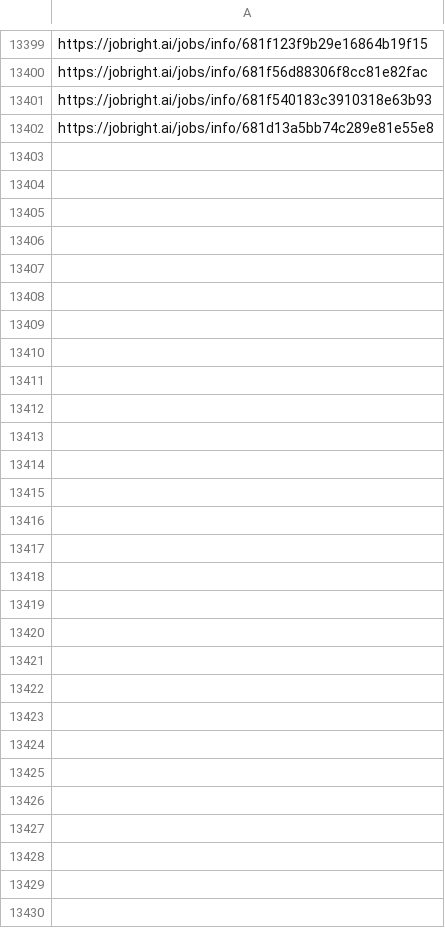
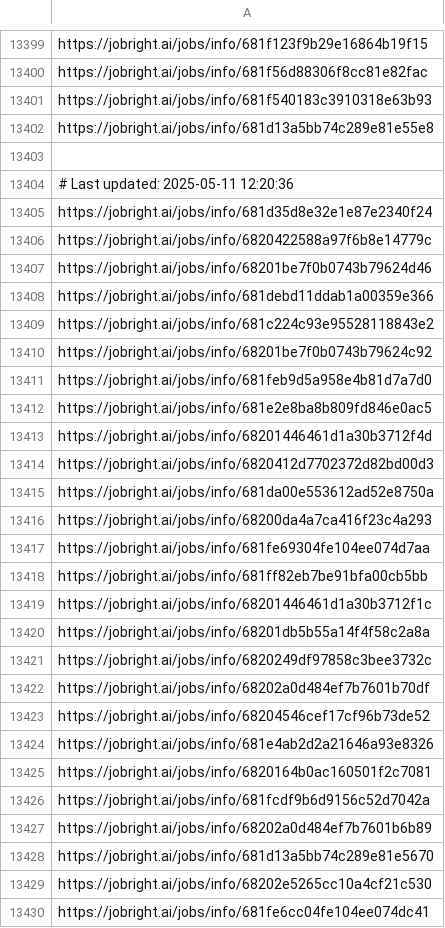
Before and after one commit to Pradeepsingh61/job_DE1, a CSV file: Education_and_Training_links.csv, drawn as a sheet; only a part is shown, gaps mark what is left out.

```diff
--- a/Education_and_Training_links.csv
+++ b/Education_and_Training_links.csv
@@ -13409 +13409,29 @@ https://jobright.ai/jobs/info/681f540183c3910318e63b93
 https://jobright.ai/jobs/info/681d13a5bb74c289e81e55e8
+
+# Last updated: 2025-05-11 12:20:36
+https://jobright.ai/jobs/info/681d35d8e32e1e87e2340f24
+https://jobright.ai/jobs/info/6820422588a97f6b8e14779c
+https://jobright.ai/jobs/info/68201be7f0b0743b79624d46
+https://jobright.ai/jobs/info/681debd11ddab1a00359e366
+https://jobright.ai/jobs/info/681c224c93e95528118843e2
+https://jobright.ai/jobs/info/68201be7f0b0743b79624c92
+https://jobright.ai/jobs/info/681feb9d5a958e4b81d7a7d0
+https://jobright.ai/jobs/info/681e2e8ba8b809fd846e0ac5
+https://jobright.ai/jobs/info/68201446461d1a30b3712f4d
+https://jobright.ai/jobs/info/6820412d7702372d82bd00d3
+https://jobright.ai/jobs/info/681da00e553612ad52e8750a
+https://jobright.ai/jobs/info/68200da4a7ca416f23c4a293
+https://jobright.ai/jobs/info/681fe69304fe104ee074d7aa
+https://jobright.ai/jobs/info/681ff82eb7be91bfa00cb5bb
+https://jobright.ai/jobs/info/68201446461d1a30b3712f1c
+https://jobright.ai/jobs/info/68201db5b55a14f4f58c2a8a
+https://jobright.ai/jobs/info/6820249df97858c3bee3732c
+https://jobright.ai/jobs/info/68202a0d484ef7b7601b70df
+https://jobright.ai/jobs/info/68204546cef17cf96b73de52
+https://jobright.ai/jobs/info/681e4ab2d2a21646a93e8326
+https://jobright.ai/jobs/info/6820164b0ac160501f2c7081
+https://jobright.ai/jobs/info/681fcdf9b6d9156c52d7042a
+https://jobright.ai/jobs/info/68202a0d484ef7b7601b6b89
+https://jobright.ai/jobs/info/681d13a5bb74c289e81e5670
+https://jobright.ai/jobs/info/68202e5265cc10a4cf21c530
+https://jobright.ai/jobs/info/681fe6cc04fe104ee074dc41
```
Also changed, not shown: Human_Resources_links.csv, Legal_and_Compliance_links.csv, 31 other files.
